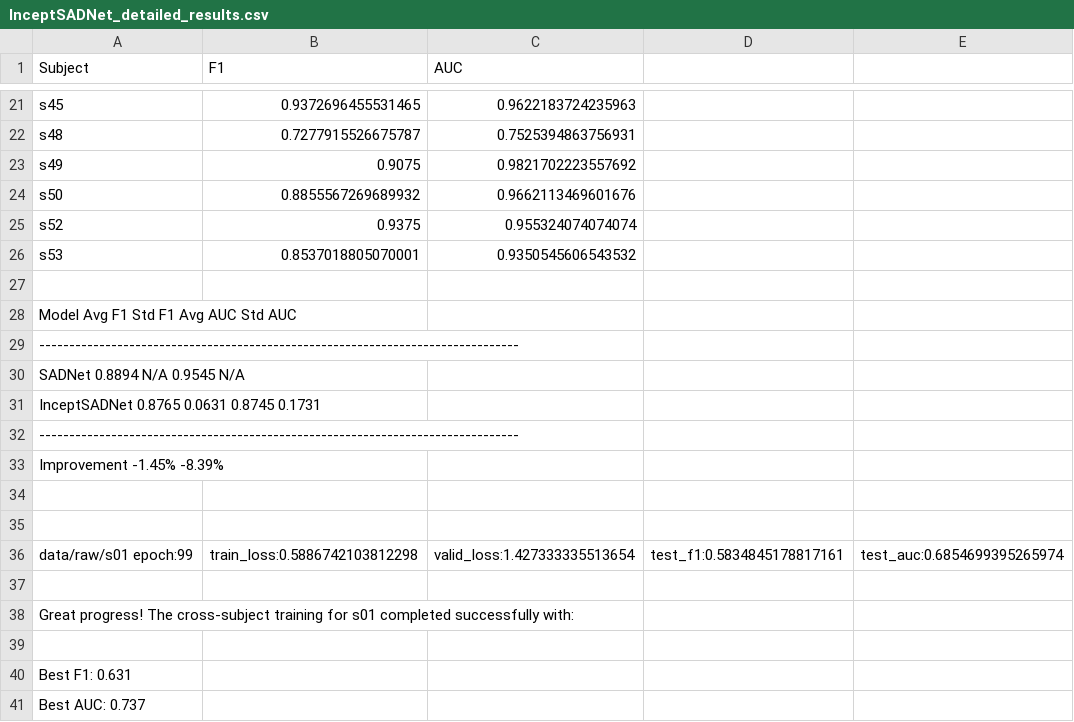
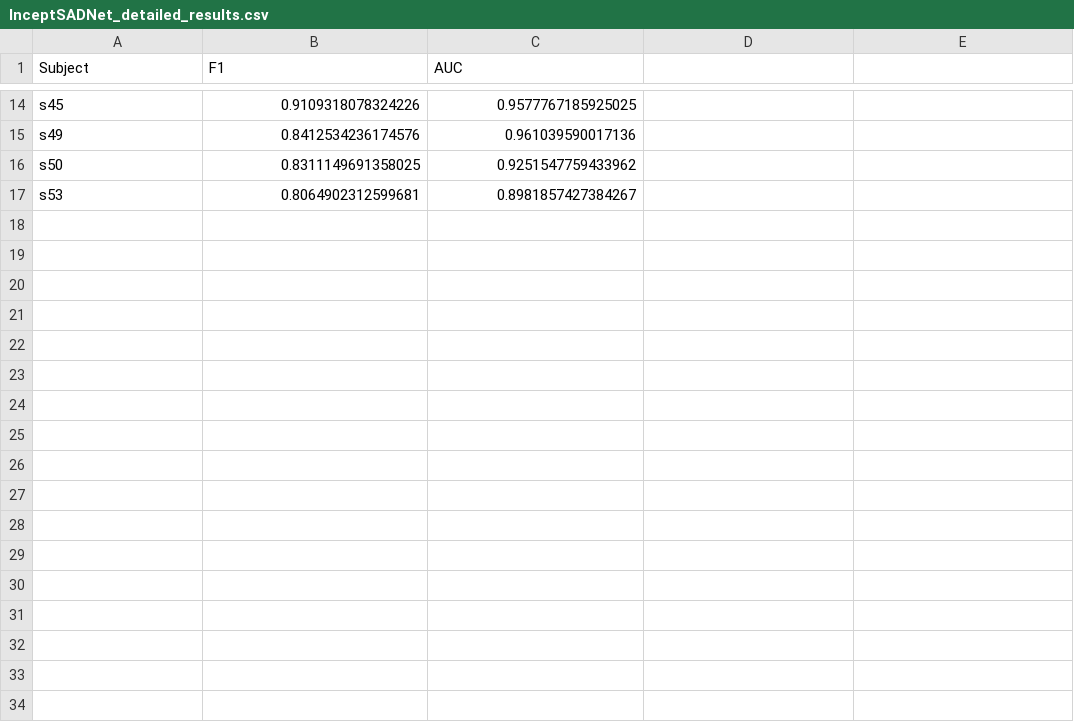
Before and after one commit to P47Parzival/DSADNet, a CSV file: InceptSADNet_detailed_results.csv, drawn as a sheet; only a part is shown, gaps mark what is left out; removed rows and columns are numbered as before the commit, all else as after; the diff covers the shown part only; the diff names each change by its address in the sheet, - before the commit and + after, or states it on an @@ line.

```diff
--- a/InceptSADNet_detailed_results.csv
+++ b/InceptSADNet_detailed_results.csv
-B14 (F1): 0.9372696455531465
+B14 (F1): 0.9109318078324226
-C14 (AUC): 0.9622183724235963
+C14 (AUC): 0.9577767185925025
-row 22: s48 | 0.7277915526675787 | 0.7525394863756931
-B15 (F1): 0.9075
+B15 (F1): 0.8412534236174576
-C15 (AUC): 0.9821702223557692
+C15 (AUC): 0.961039590017136
-B16 (F1): 0.8855567269689932
+B16 (F1): 0.8311149691358025
-C16 (AUC): 0.9662113469601676
+C16 (AUC): 0.9251547759433962
-row 25: s52 | 0.9375 | 0.955324074074074
-B17 (F1): 0.8537018805070001
+B17 (F1): 0.8064902312599681
-C17 (AUC): 0.9350545606543532
+C17 (AUC): 0.8981857427384267
-row 27: (empty)
-row 28: Model Avg F1 Std F1 Avg AUC Std AUC
-row 29: --------------------------------------------------------------------------------
-row 30: SADNet 0.8894 N/A 0.9545 N/A
-row 31: InceptSADNet 0.8765 0.0631 0.8745 0.1731
-row 32: --------------------------------------------------------------------------------
-row 33: Improvement -1.45% -8.39%
-row 34: (empty)
-row 35: (empty)
-row 36: data/raw/s01 epoch:99 | train_loss:0.5886742103812298 | valid_loss:1.427333335513654 | test_f1:0.5834845178817161 | test_auc:0.6854699395265974
-row 37: (empty)
-row 38: Great progress! The cross-subject training for s01 completed successfully with:
-row 39: (empty)
-row 40: Best F1: 0.631
-row 41: Best AUC: 0.737
```
Also changed, not shown: 7 removed rows and 24 edited cells elsewhere in this file, 7 other files.
